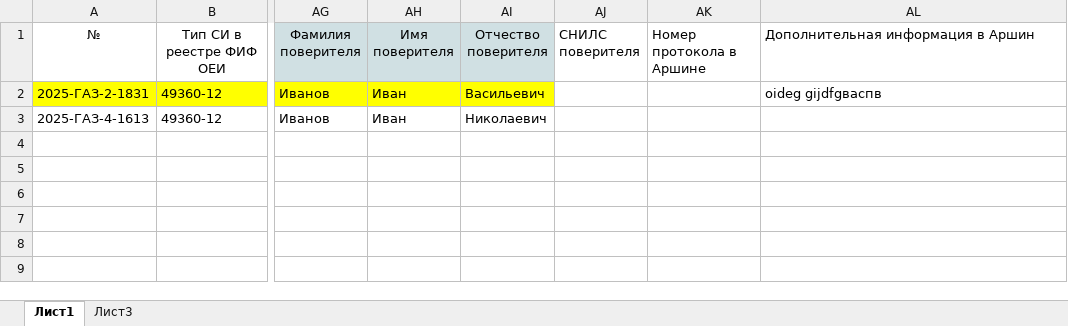
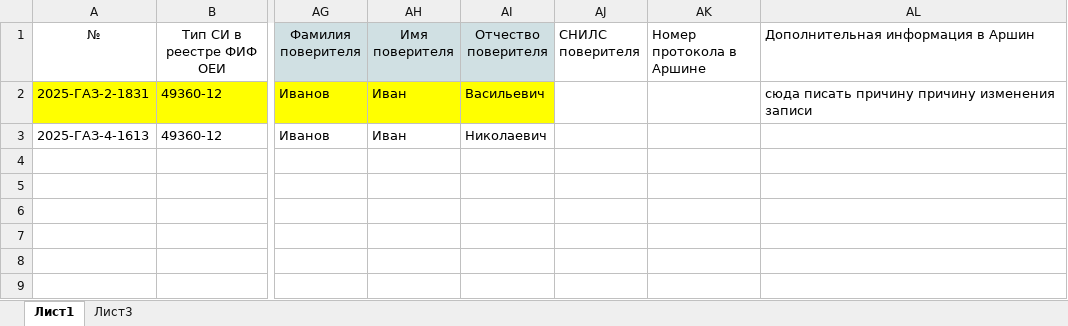
Before and after one commit to AlexAkatyev/InterFIF, an Excel workbook: шаблон-1-4.xlsx, sheet Лист1, drawn as a sheet; only a part is shown, gaps mark what is left out; values as stored, in another font and other column widths than the file's, no borders; the diff names each change by its address in the sheet, - before the commit and + after, or states it on an @@ line.

Commit message:
добавить шаблон для записи

```diff
--- a/шаблон-1-4.xlsx (sheet Лист1)
+++ b/шаблон-1-4.xlsx (sheet Лист1)
-AL2: oideg gijdfgваспв
+AL2: сюда писать причину причину изменения записи
```
